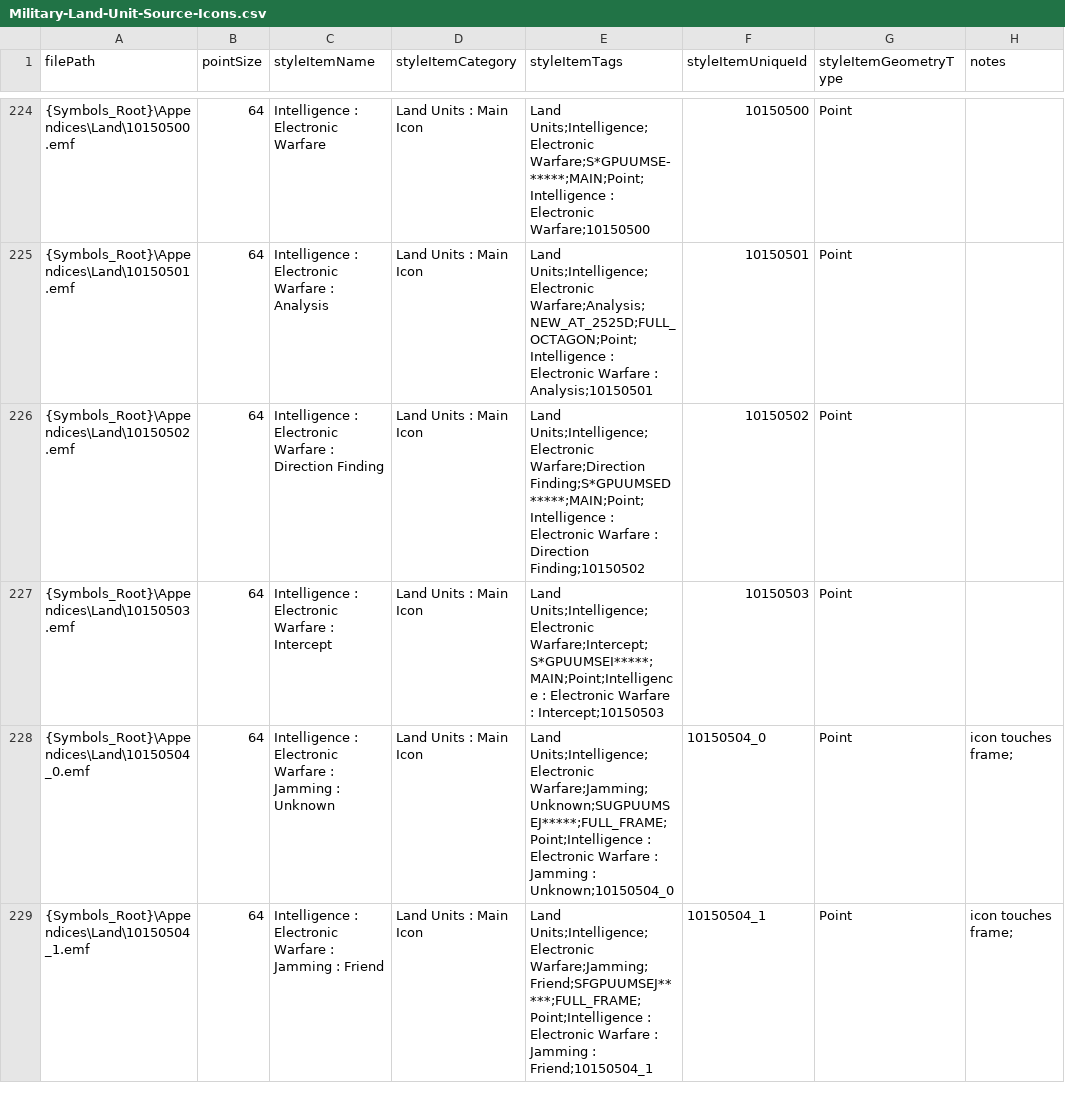
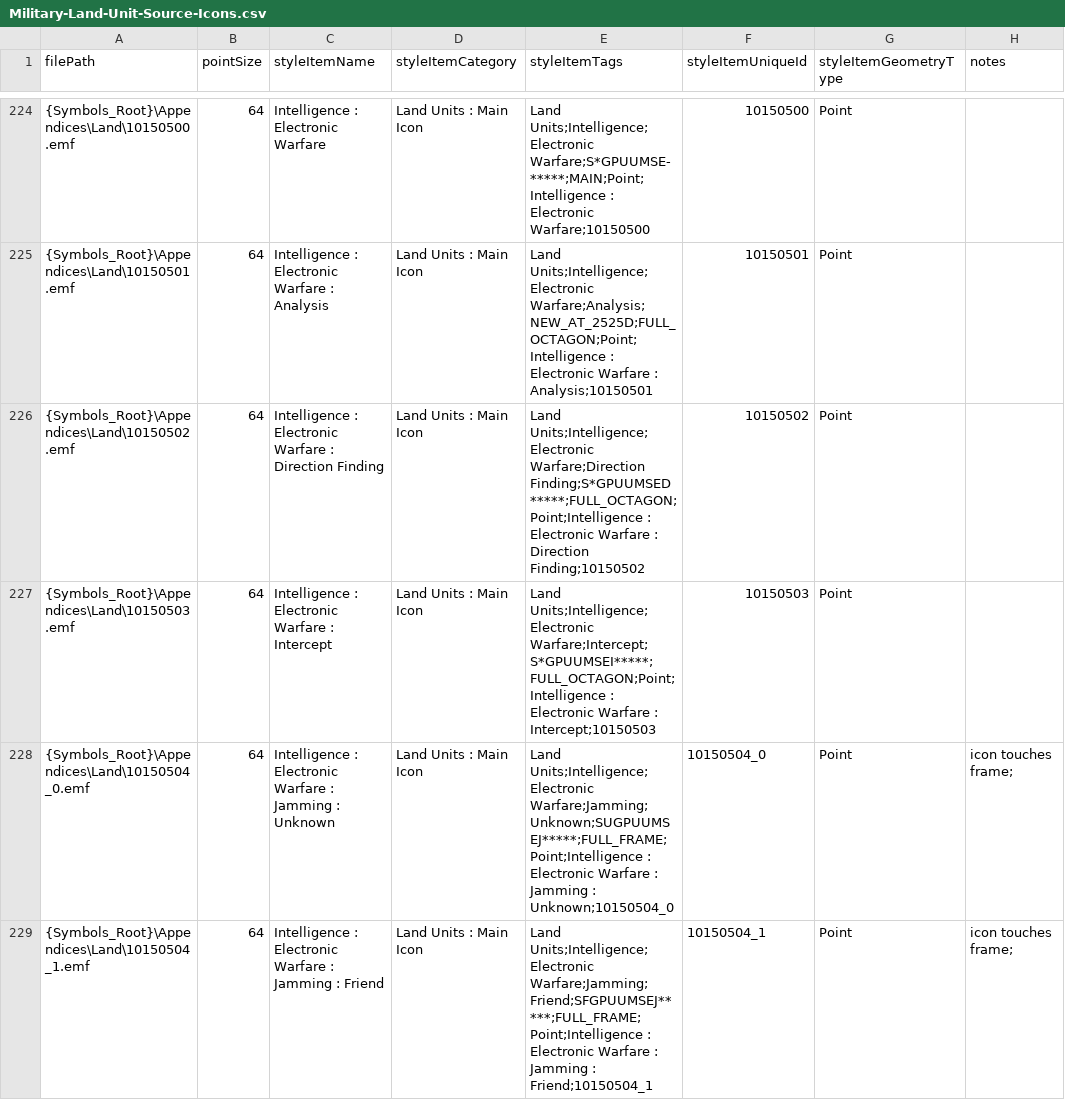
Before and after one commit to Esri/joint-military-symbology-xml, a CSV file: samples/imagefile_name_category_tags/Military-Land-Unit-Source-Icons.csv, drawn as a sheet; only a part is shown, gaps mark what is left out.

```diff
--- a/samples/imagefile_name_category_tags/Military-Land-Unit-Source-Icons.csv
+++ b/samples/imagefile_name_category_tags/Military-Land-Unit-Source-Icons.csv
@@ -225,4 +225,4 @@ filePath,pointSize,styleItemName,styleItemCategory,styleItemTags,styleItemUnique
 {Symbols_Root}\Appendices\Land\10150501.emf,64,Intelligence : Electronic Warfare : Analysis,Land Units : Main Icon,Land Units;Intelligence;Electronic Warfare;Analysis;NEW_AT_2525D;FULL_OCTAGON;Point;Intelligence : Electronic Warfare : Analysis;10150501,10150501,Point,
-{Symbols_Root}\Appendices\Land\10150502.emf,64,Intelligence : Electronic Warfare : Direction Finding,Land Units : Main Icon,Land Units;Intelligence;Electronic Warfare;Direction Finding;S*GPUUMSED*****;MAIN;Point;Intelligence : Electronic Warfare : Direction Finding;10150502,10150502,Point,
-{Symbols_Root}\Appendices\Land\10150503.emf,64,Intelligence : Electronic Warfare : Intercept,Land Units : Main Icon,Land Units;Intelligence;Electronic Warfare;Intercept;S*GPUUMSEI*****;MAIN;Point;Intelligence : Electronic Warfare : Intercept;10150503,10150503,Point,
+{Symbols_Root}\Appendices\Land\10150502.emf,64,Intelligence : Electronic Warfare : Direction Finding,Land Units : Main Icon,Land Units;Intelligence;Electronic Warfare;Direction Finding;S*GPUUMSED*****;FULL_OCTAGON;Point;Intelligence : Electronic Warfare : Direction Finding;10150502,10150502,Point,
+{Symbols_Root}\Appendices\Land\10150503.emf,64,Intelligence : Electronic Warfare : Intercept,Land Units : Main Icon,Land Units;Intelligence;Electronic Warfare;Intercept;S*GPUUMSEI*****;FULL_OCTAGON;Point;Intelligence : Electronic Warfare : Intercept;10150503,10150503,Point,
 {Symbols_Root}\Appendices\Land\10150504_0.emf,64,Intelligence : Electronic Warfare : Jamming : Unknown,Land Units : Main Icon,Land Units;Intelligence;Electronic Warfare;Jamming;Unknown;SUGPUUMSEJ*****;FULL_FRAME;Point;Intelligence : Electronic Warfare : Jamming : Unknown;10150504_0,10150504_0,Point,icon touches frame;
```
Also changed, not shown: samples/imagefile_name_category_tags/Military-All-Icons.csv, samples/imagefile_name_category_tags/Military-Land-Equipment-Source-Icons.csv, 5 other files.
